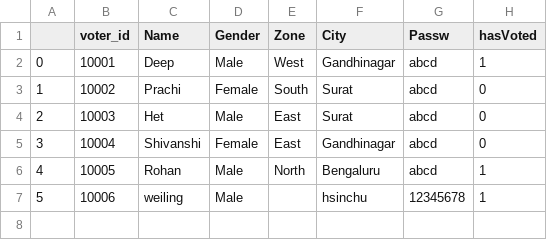
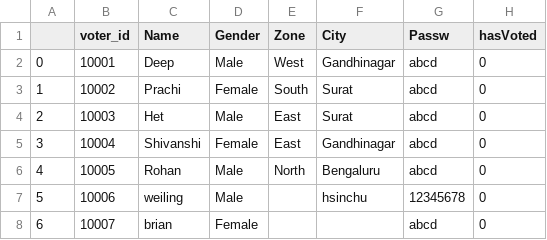
Before and after one commit to weiling920131/Cryptography-Final, a CSV file: database/voterList.csv, drawn as a sheet.

```diff
--- a/database/voterList.csv
+++ b/database/voterList.csv
@@ -1,3 +1,3 @@
 ,voter_id,Name,Gender,Zone,City,Passw,hasVoted
-0,10001,Deep,Male,West,Gandhinagar,abcd,1
+0,10001,Deep,Male,West,Gandhinagar,abcd,0
 1,10002,Prachi,Female,South,Surat,abcd,0
@@ -5,3 +5,4 @@
 3,10004,Shivanshi,Female,East,Gandhinagar,abcd,0
-4,10005,Rohan,Male,North,Bengaluru,abcd,1
-5,10006,weiling,Male,,hsinchu,12345678,1
+4,10005,Rohan,Male,North,Bengaluru,abcd,0
+5,10006,weiling,Male,,hsinchu,12345678,0
+6,10007,brian,Female,,,abcd,0
```
Also changed, not shown: 6 other files.
